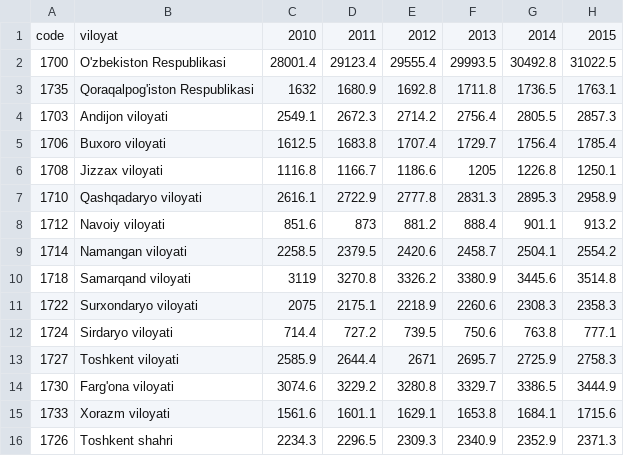
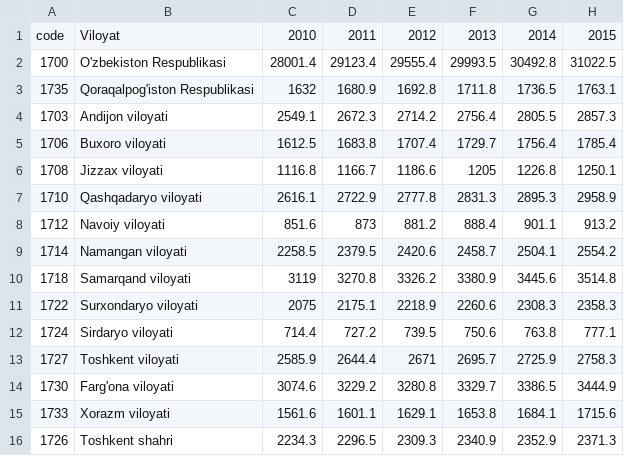
Before and after one commit to msubhonov3-byte/ISlab_Subhonov_seminars_2026_august, a CSV file: population.csv, drawn as a sheet; only a part is shown; the diff names each change by its address in the sheet, - before the commit and + after, or states it on an @@ line.

```diff
--- a/population.csv
+++ b/population.csv
-B1: viloyat
+B1: Viloyat
```
Also changed, not shown: 2 other files.
